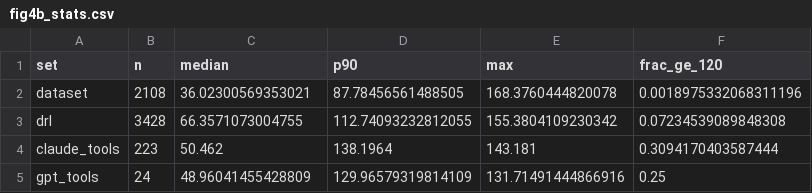
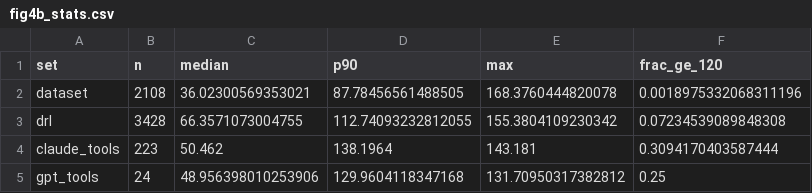
Before and after one commit to OmidMLdata/Desalination-LLM, a CSV file: paper_results/figures/fig4b_stats.csv, drawn as a sheet.

```diff
--- a/paper_results/figures/fig4b_stats.csv
+++ b/paper_results/figures/fig4b_stats.csv
@@ -4,2 +4,2 @@ drl,3428,66.3571073004755,112.74093232812055,155.3804109230342,0.072345390898483
 claude_tools,223,50.462,138.1964,143.181,0.3094170403587444
-gpt_tools,24,48.96041455428809,129.96579319814109,131.71491444866916,0.25
+gpt_tools,24,48.956398010253906,129.9604118347168,131.70950317382812,0.25
```
Also changed, not shown: paper_results/figures/tableS2_per_step.csv, 18 other files.
